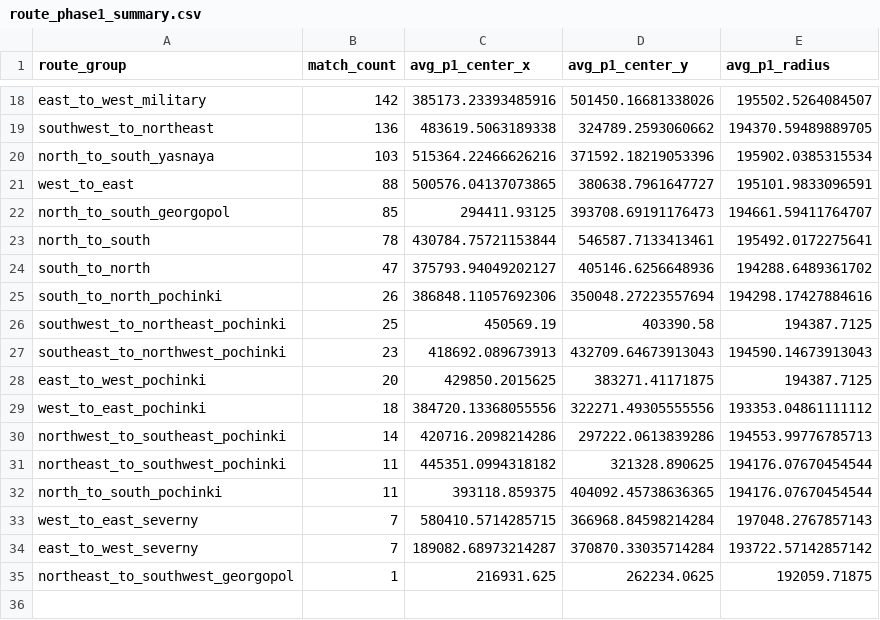
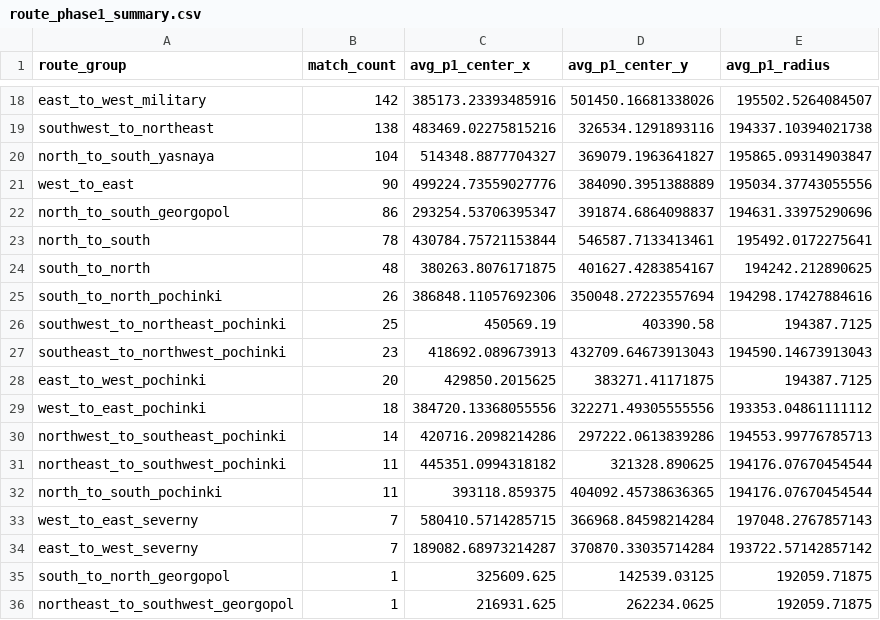
Before and after one commit to YeopSeung04/PUBG-Erangel-Circle-Predictor, a CSV file: data/processed/route_phase1_summary.csv, drawn as a sheet; only a part is shown, gaps mark what is left out; the diff covers the shown part only; the diff names each change by its address in the sheet, - before the commit and + after, or states it on an @@ line.

```diff
--- a/data/processed/route_phase1_summary.csv
+++ b/data/processed/route_phase1_summary.csv
-B19 (match_count): 136
+B19 (match_count): 138
-C19 (avg_p1_center_x): 483619.5063189338
+C19 (avg_p1_center_x): 483469.02275815216
-D19 (avg_p1_center_y): 324789.2593060662
+D19 (avg_p1_center_y): 326534.1291893116
-E19 (avg_p1_radius): 194370.59489889705
+E19 (avg_p1_radius): 194337.10394021738
-B20 (match_count): 103
+B20 (match_count): 104
-C20 (avg_p1_center_x): 515364.22466626216
+C20 (avg_p1_center_x): 514348.8877704327
-D20 (avg_p1_center_y): 371592.18219053396
+D20 (avg_p1_center_y): 369079.1963641827
-E20 (avg_p1_radius): 195902.0385315534
+E20 (avg_p1_radius): 195865.09314903847
-B21 (match_count): 88
+B21 (match_count): 90
-C21 (avg_p1_center_x): 500576.04137073865
+C21 (avg_p1_center_x): 499224.73559027776
-D21 (avg_p1_center_y): 380638.7961647727
+D21 (avg_p1_center_y): 384090.3951388889
-E21 (avg_p1_radius): 195101.9833096591
+E21 (avg_p1_radius): 195034.37743055556
-B22 (match_count): 85
+B22 (match_count): 86
-C22 (avg_p1_center_x): 294411.93125
+C22 (avg_p1_center_x): 293254.53706395347
-D22 (avg_p1_center_y): 393708.69191176473
+D22 (avg_p1_center_y): 391874.6864098837
-E22 (avg_p1_radius): 194661.59411764707
+E22 (avg_p1_radius): 194631.33975290696
-B24 (match_count): 47
+B24 (match_count): 48
-C24 (avg_p1_center_x): 375793.94049202127
+C24 (avg_p1_center_x): 380263.8076171875
-D24 (avg_p1_center_y): 405146.6256648936
+D24 (avg_p1_center_y): 401627.4283854167
-E24 (avg_p1_radius): 194288.6489361702
+E24 (avg_p1_radius): 194242.212890625
+row 35: south_to_north_georgopol | 1 | 325609.625 | 142539.03125 | 192059.71875
```
Also changed, not shown: 64 edited cells elsewhere in this file, 7 other files.
